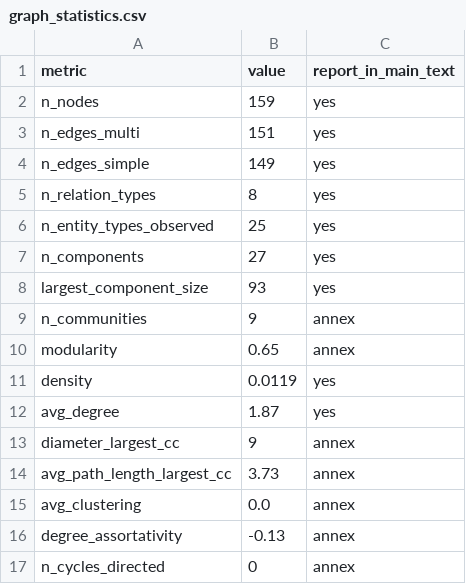
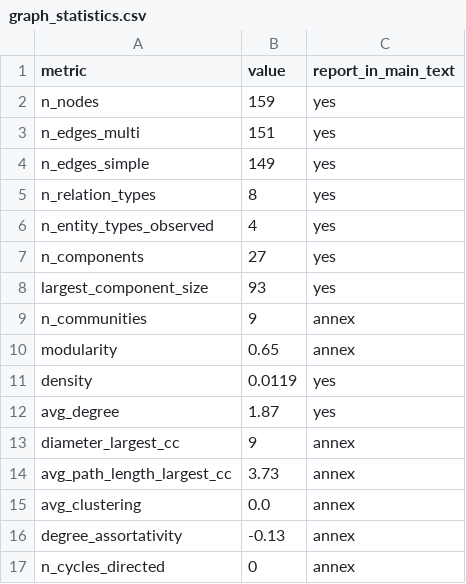
Before and after one commit to feriel21/ontogeorag, a CSV file: output/run13/analysis/graph_statistics.csv, drawn as a sheet.

```diff
--- a/output/run13/analysis/graph_statistics.csv
+++ b/output/run13/analysis/graph_statistics.csv
@@ -5,3 +5,3 @@ n_edges_simple,149,yes
 n_relation_types,8,yes
-n_entity_types_observed,25,yes
+n_entity_types_observed,4,yes
 n_components,27,yes
```
Also changed, not shown: output/run13/analysis/provenance_report.csv, 35 other files.
